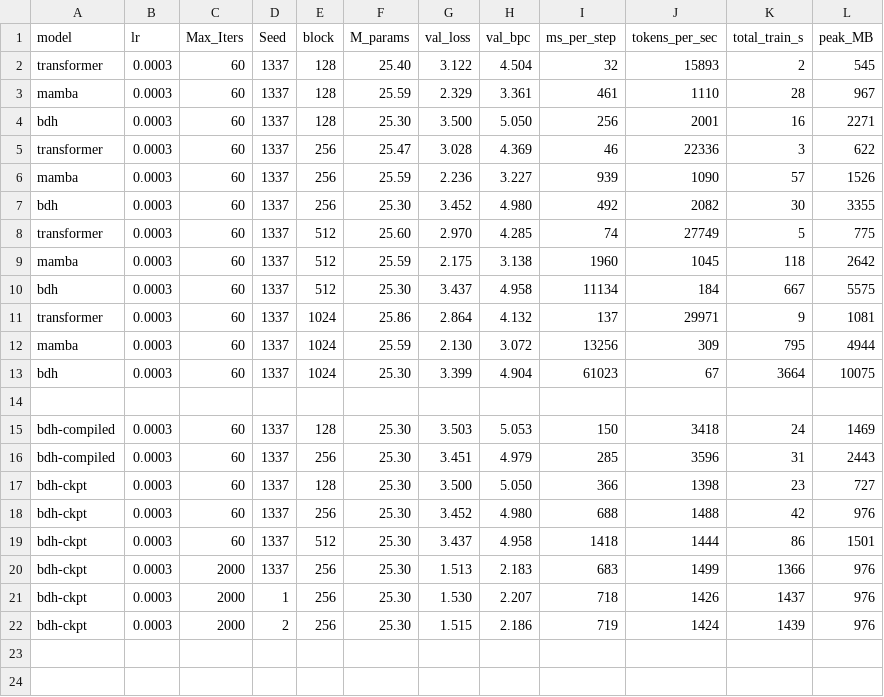
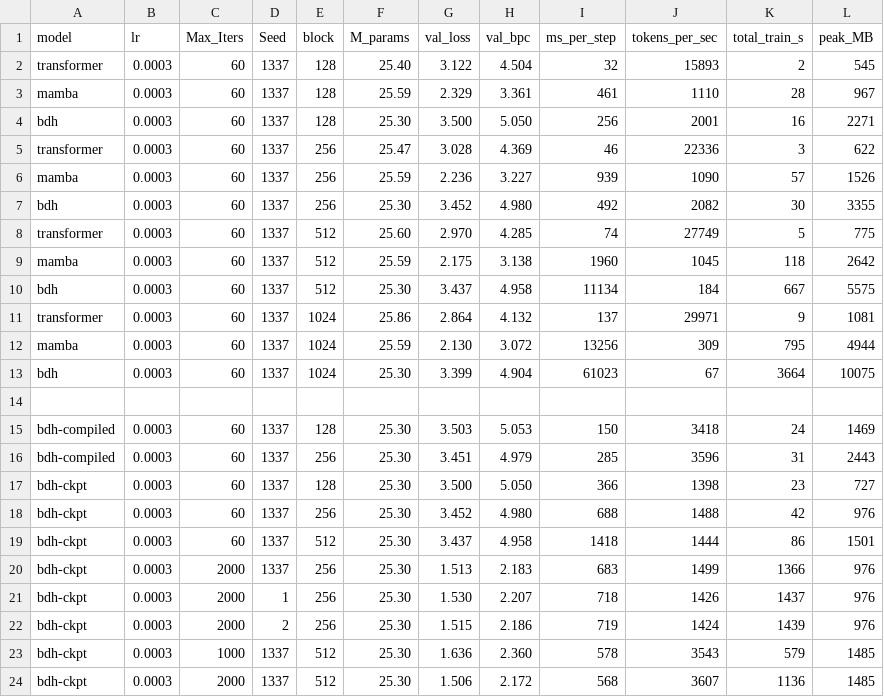
Before and after one commit to spi727/bdh, a CSV file: results.csv, drawn as a sheet.

Commit message:
Add 512-window results, recurrent module and course project README

```diff
--- a/results.csv
+++ b/results.csv
@@ -22 +22,3 @@ bdh-ckpt,0.0003,2000,1,256,25.30,1.530,2.207,718,1426,1437,976
 bdh-ckpt,0.0003,2000,2,256,25.30,1.515,2.186,719,1424,1439,976
+bdh-ckpt,0.0003,1000,1337,512,25.30,1.636,2.360,578,3543,579,1485
+bdh-ckpt,0.0003,2000,1337,512,25.30,1.506,2.172,568,3607,1136,1485
```
Also changed, not shown: 5 other files.
